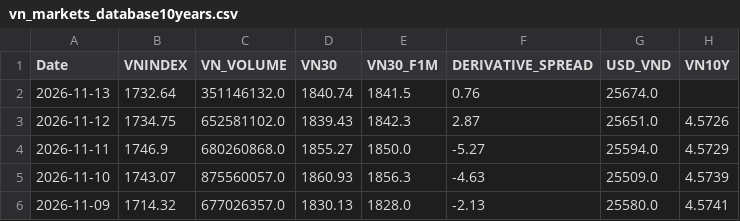
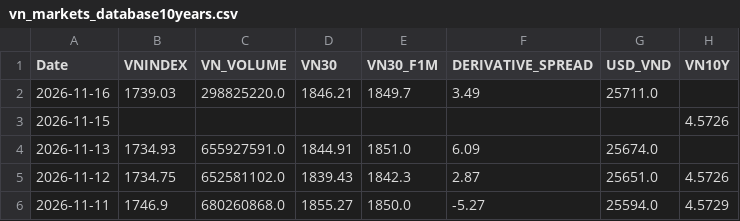
Before and after one commit to baoduonght/vnindexcycle, a CSV file: vn_markets_database10years.csv, drawn as a sheet; only a part is shown; the shorter side is filled out with more unchanged rows.

```diff
--- a/vn_markets_database10years.csv
+++ b/vn_markets_database10years.csv
@@ -1,3 +1,5 @@
 Date,VNINDEX,VN_VOLUME,VN30,VN30_F1M,DERIVATIVE_SPREAD,USD_VND,VN10Y
-2026-11-13,1732.64,351146132.0,1840.74,1841.5,0.76,25674.0,
+2026-11-16,1739.03,298825220.0,1846.21,1849.7,3.49,25711.0,
+2026-11-15,,,,,,,4.5726
+2026-11-13,1734.93,655927591.0,1844.91,1851.0,6.09,25674.0,
 2026-11-12,1734.75,652581102.0,1839.43,1842.3,2.87,25651.0,4.5726
```
Also changed, not shown: global_markets_database10years.csv, markets_database10years.csv, 1 other file.
